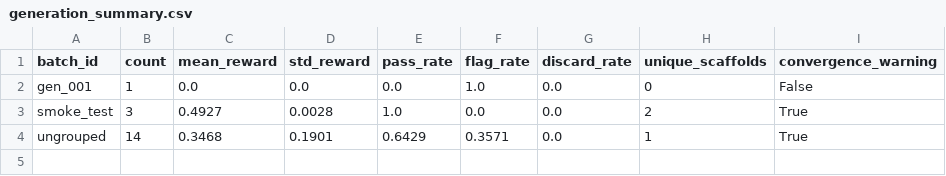
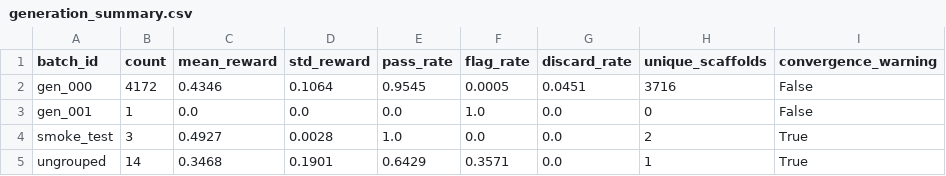
Before and after one commit to kjamescasper/TRI_FLAG, a CSV file: triage_agent/analysis/output/oracle/generation_summary.csv, drawn as a sheet.

Commit message:
docs/fix: oracle dashboard fixes, acegen_scripts reorganisation
oracle_dashboard.py
- Fix MatplotlibDeprecationWarning: labels → tick_labels in boxplot()
- Add _acegen_summaries() helper — filters trajectory and decision rate
  plots to gen_NNN batches only, sorted by generation_number; excludes
  smoke_test and ungrouped batches from time-series charts
- Mode collapse warning now requires batch size ≥ 100 molecules to fire
  (prevents false alarms on small test batches like smoke_test n=3)
- Mean reward trajectory shows placeholder annotation when only one
  generation exists ("Run Generation 1 to see a trend")
- generation_number field added to summary dicts for sort ordering

run_gen0.py
- Moved from triage_agent/ root → triage_agent/acegen_scripts/
- _ROOT now resolves to triage_agent/ (one level up from _HERE) so all
  DB paths, loop/ config path, and sys.path entries remain correct after
  the directory change

streamlit_app.py
- Replace all use_container_width=True with width='stretch' (7 occurrences)
- Replace use_container_width=False with width='content'
- Fixes Streamlit deprecation warning scheduled for removal 2025-12-31

runs/
- Delete triage_runs.jsonl, batch_test.jsonl, batch_streamlit.jsonl
- All three files are obsolete — save() in run_record.py has written to
  SQLite since Week 8; no new data has gone to JSONL since then

docs
- Add TRI_FLAG_Week10_Lab_Notebook.md — full lab notebook for weeks 9
  and 10 including all patch scripts, Windows compatibility fixes, live
  terminal outputs, Generation 0 results, and reproducibility checklist
- Add TRI_FLAG_Milestone2_Report.md — milestone 2 report covering weeks
  8–10; includes Mermaid ER diagram, embedded oracle dashboard plots,
  video/screenshot placement guide, deliverables table, and next steps

```diff
--- a/triage_agent/analysis/output/oracle/generation_summary.csv
+++ b/triage_agent/analysis/output/oracle/generation_summary.csv
@@ -1,2 +1,3 @@
 batch_id,count,mean_reward,std_reward,pass_rate,flag_rate,discard_rate,unique_scaffolds,convergence_warning
+gen_000,4172,0.4346,0.1064,0.9545,0.0005,0.0451,3716,False
 gen_001,1,0.0,0.0,0.0,1.0,0.0,0,False
```
Also changed, not shown: 10 other files.
